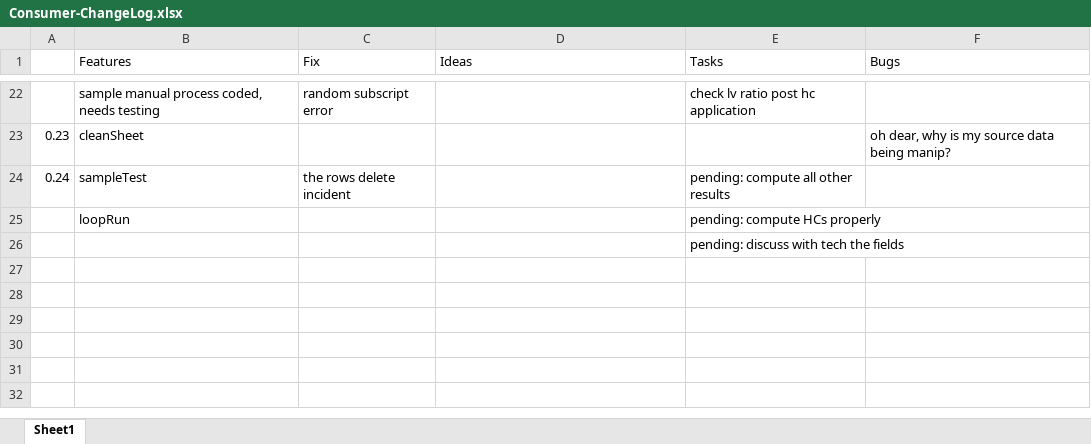
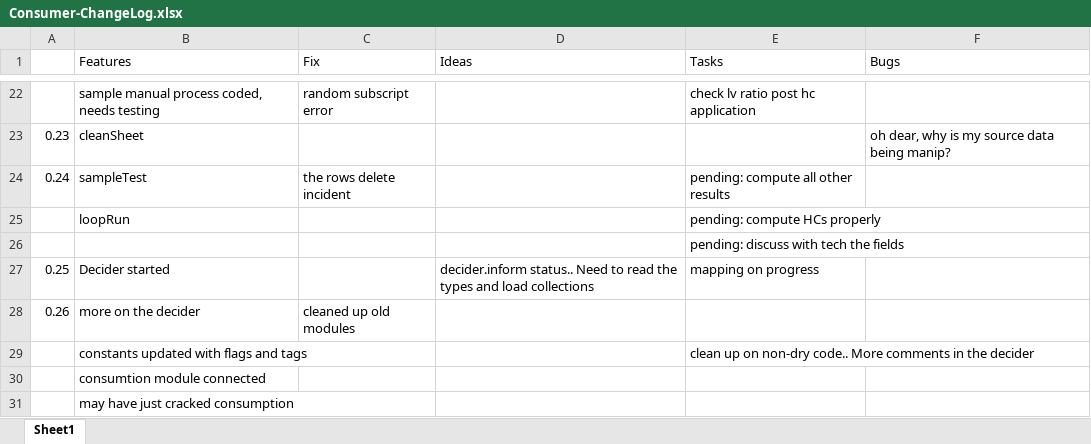
Before and after one commit to ufo2mstar/nab, an Excel workbook: build/Consumer-ChangeLog.xlsx, sheet Sheet1, drawn as a sheet; only a part is shown, gaps mark what is left out; values as stored, in another font and other column widths than the file's, no borders; the diff names each change by its address in the sheet, - before the commit and + after, or states it on an @@ line.

Commit message:
VBA: may have just cracked it

```diff
--- a/build/Consumer-ChangeLog.xlsx (sheet Sheet1)
+++ b/build/Consumer-ChangeLog.xlsx (sheet Sheet1)
+row 27: 0.25 | Decider started |  | decider.inform status.. Need to read the types and load collections | mapping on progress
+row 28: 0.26 | more on the decider | cleaned up old modules
+row 29:  | constants updated with flags and tags |  |  | clean up on non-dry code.. More comments in the decider
+row 30:  | consumtion module connected
+row 31:  | may have just cracked consumption
```
Also changed, not shown: build/c_io_0.25.xlsm, build/c_io_0.26.xlsm.
